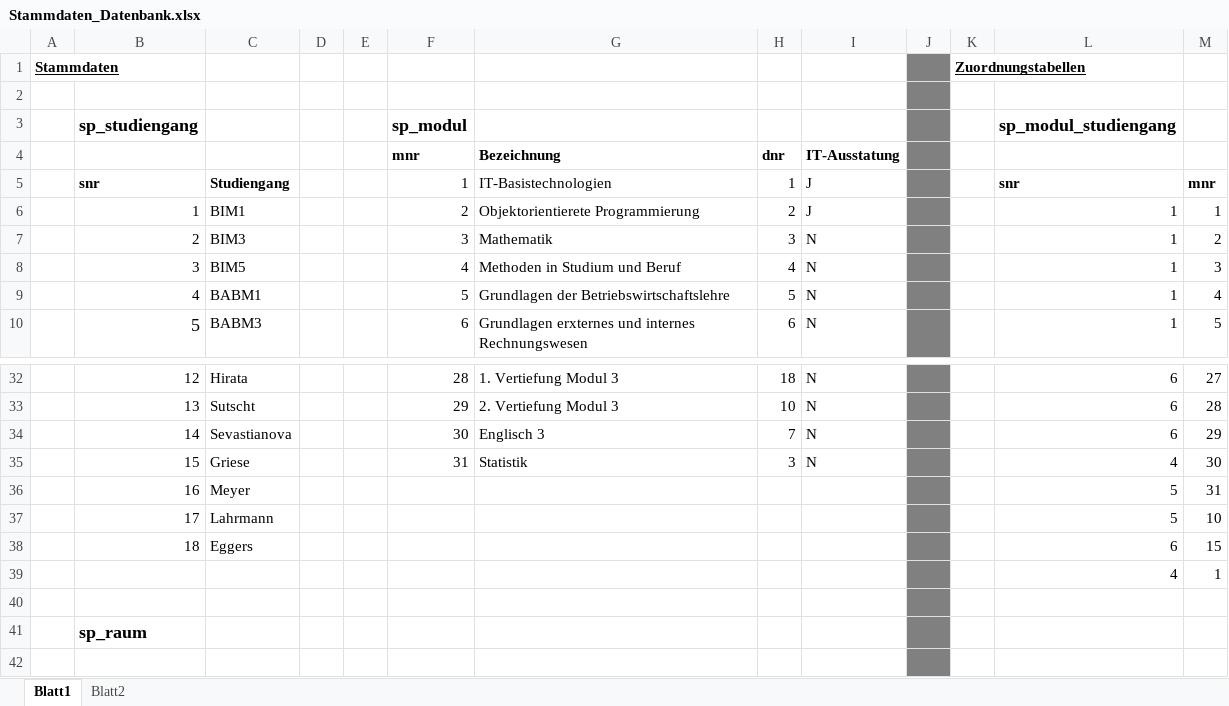
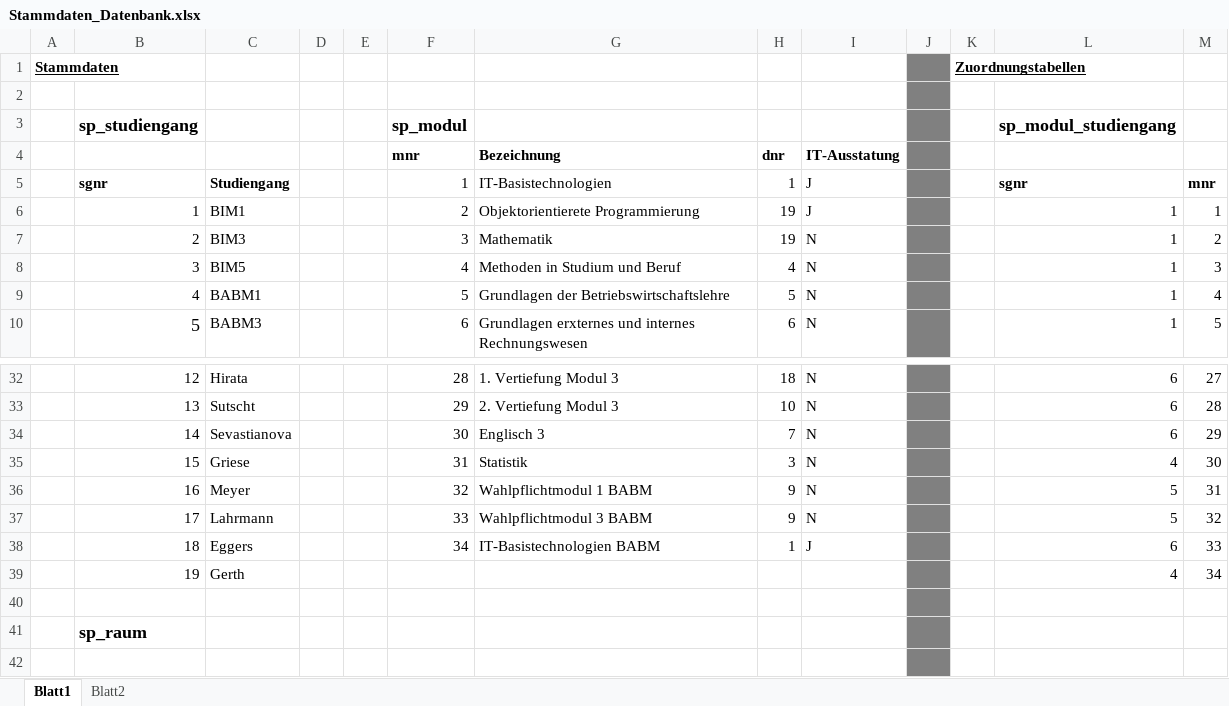
Before and after one commit to pdauwe/Softwareprojekt_BIM, an Excel workbook: Doku/Stammdaten_Datenbank.xlsx, sheet Blatt1, drawn as a sheet; only a part is shown, gaps mark what is left out; values as stored, in another font and other column widths than the file's, no borders; removed rows and columns are numbered as before the commit, all else as after; the diff names each change by its address in the sheet, - before the commit and + after, or states it on an @@ line.

Commit message:
Stammdaten geändert

```diff
--- a/Doku/Stammdaten_Datenbank.xlsx (sheet Blatt1)
+++ b/Doku/Stammdaten_Datenbank.xlsx (sheet Blatt1)
-B5: snr
+B5: sgnr
-L5: snr
+L5: sgnr
-H6: 2
+H6: 19
-H7: 3
+H7: 19
-F36: (empty)
+F36: 32
-G36: (empty)
+G36: Wahlpflichtmodul 1 BABM
-H36:H37: (empty)
+H36:H37: 9
-I36:I37: (empty)
+I36:I37: N
-F37: (empty)
+F37: 33
-G37: (empty)
+G37: Wahlpflichtmodul 3 BABM
-M37: 10
+M37: 32
-F38: (empty)
+F38: 34
-G38: (empty)
+G38: IT-Basistechnologien BABM
-H38: (empty)
+H38: 1
-I38: (empty)
+I38: J
-M38: 15
+M38: 33
-row 39:  |  |  |  |  |  |  |  |  |  |  | 4 | 1
+row 39:  | 19 | Gerth |  |  |  |  |  |  |  |  | 4 | 34
```
